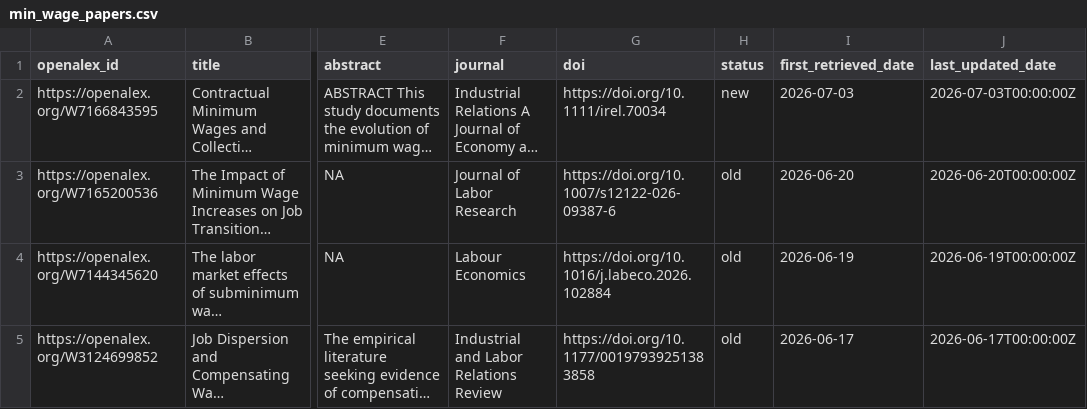
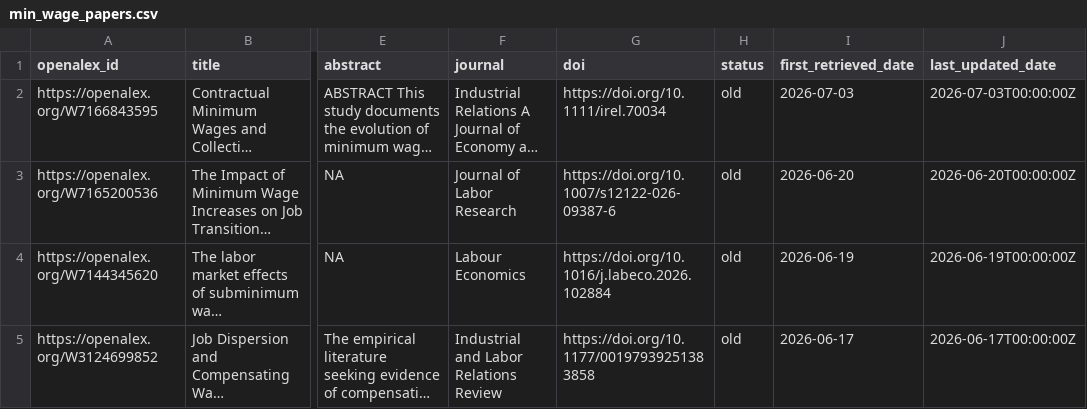
Before and after one commit to benzipperer/new_mw_papers, a CSV file: min_wage_papers.csv, drawn as a sheet; only a part is shown, gaps mark what is left out; long unchanged cells end in …; the diff names each change by its address in the sheet, - before the commit and + after, or states it on an @@ line.

```diff
--- a/min_wage_papers.csv
+++ b/min_wage_papers.csv
-H2 (status): new
+H2 (status): old
```
Also changed, not shown: 1 other file.
